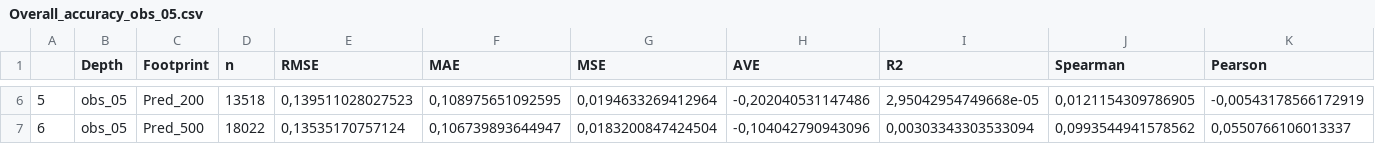
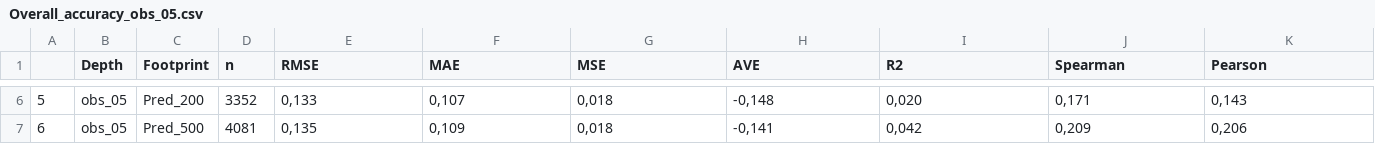
Before and after one commit to francorvalan/Italy_Greifeneder_Model_Validation, a CSV file: 03_Results/Accuracy/Overall_accuracy/Overall_accuracy_obs_05.csv, drawn as a sheet; only a part is shown, gaps mark what is left out; the diff covers the shown part only.

Commit message:
Accuracy computing

```diff
--- a/03_Results/Accuracy/Overall_accuracy/Overall_accuracy_obs_05.csv
+++ b/03_Results/Accuracy/Overall_accuracy/Overall_accuracy_obs_05.csv
@@ -6,2 +6,2 @@
-"5";"obs_05";"Pred_200";13518;0,139511028027523;0,108975651092595;0,0194633269412964;-0,202040531147486;2,95042954749668e-05;0,0121154309786905;-0,00543178566172919
-"6";"obs_05";"Pred_500";18022;0,13535170757124;0,106739893644947;0,0183200847424504;-0,104042790943096;0,00303343303533094;0,0993544941578562;0,0550766106013337
+5;obs_05;Pred_200;3352;0,133;0,107;0,018;-0,148;0,020;0,171;0,143
+6;obs_05;Pred_500;4081;0,135;0,109;0,018;-0,141;0,042;0,209;0,206
```
Also changed, not shown: 1 added row, 1 removed row and 24 edited cells elsewhere in this file, 03_Results/Accuracy/Overall_accuracy/Overall_accuracy_obs_02.csv, 03_Results/Accuracy/Overall_accuracy_Land_cover/Overall_Land_cover_accuracy_depth_02_cm.csv, 1 other file.
